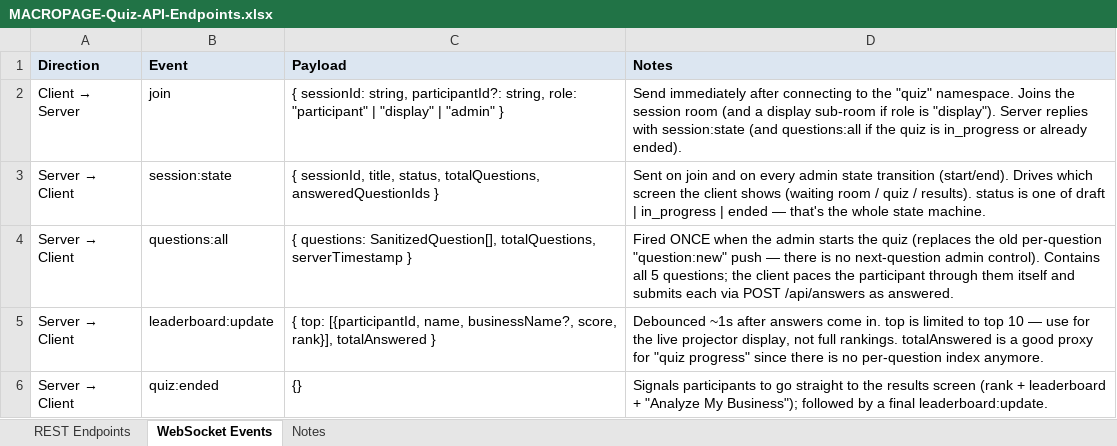
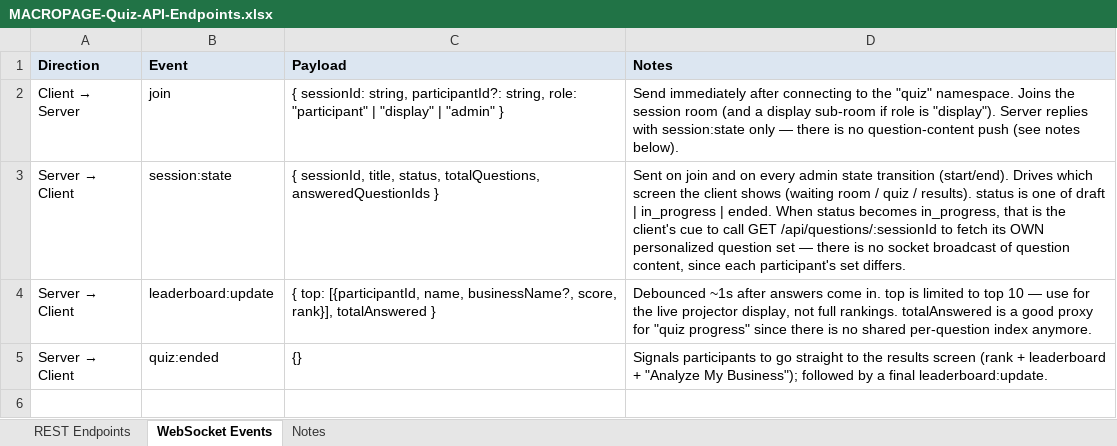
Before and after one commit to Satyam1013/macropage-quiz, an Excel workbook: docs/MACROPAGE-Quiz-API-Endpoints.xlsx, sheet WebSocket Events, drawn as a sheet; values as stored, in another font and other column widths than the file's, no borders; removed rows and columns are numbered as before the commit, all else as after; the diff names each change by its address in the sheet, - before the commit and + after, or states it on an @@ line.

```diff
--- a/docs/MACROPAGE-Quiz-API-Endpoints.xlsx (sheet WebSocket Events)
+++ b/docs/MACROPAGE-Quiz-API-Endpoints.xlsx (sheet WebSocket Events)
-D2 (Notes): …with session:state (and questions:all if the quiz is in_progress or already ended).
+D2 (Notes): …with session:state only — there is no question-content push (see notes below).
-D3 (Notes): …in_progress | ended — that's the whole state machine.
+D3 (Notes): …in_progress | ended. When status becomes in_progress, that is the client's cue to call GET /api/questions/:sessionId to fetch its OWN personalized question set — there is no socket broadcast of question content, since each participant's set differs.
-row 4: Server → Client | questions:all | { questions: SanitizedQuestion[], totalQuestions, serverTimestamp } | Fired ONCE when the admin starts the quiz (replaces the old per-question "question:new" push — there is no next-question admin control). Contains all 5 questions; the client paces the participant through them itself and submits each via POST /api/answers as answered.
-D4 (Notes): …is no per-question index…
+D4 (Notes): …is no shared per-question index…
```
Also changed, not shown: sheet REST Endpoints, sheet Notes, 12 other files.
